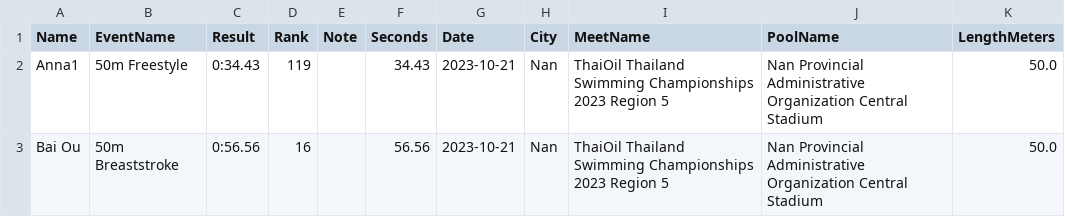
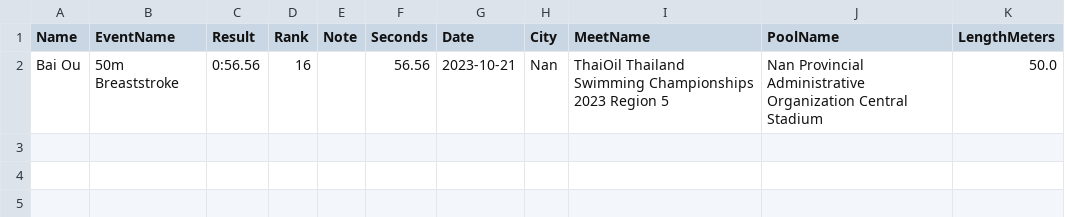
Before and after one commit to smallworldll/swim-results-viewer, a CSV file: meets/2023-10-21_Nan_Nan Provincial Administrative Organization Central Stadium/results.csv, drawn as a sheet; the diff names each change by its address in the sheet, - before the commit and + after, or states it on an @@ line.

Commit message:
Delete rows in 2023-10-21_Nan_Nan Provincial Administrative Organization Central Stadium

```diff
--- a/meets/2023-10-21_Nan_Nan Provincial Administrative Organization Central Stadium/results.csv
+++ b/meets/2023-10-21_Nan_Nan Provincial Administrative Organization Central Stadium/results.csv
-row 2: Anna1 | 50m Freestyle | 0:34.43 | 119 |  | 34.43 | 2023-10-21 | Nan | ThaiOil Thailand Swimming Championships 2023 Region 5 | Nan Provincial Administrative Organization Central Stadium | 50.0
```
